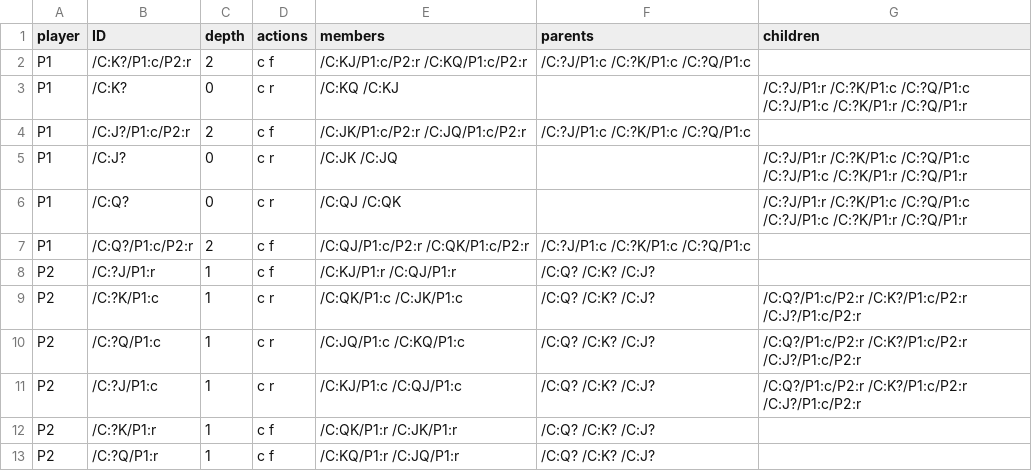
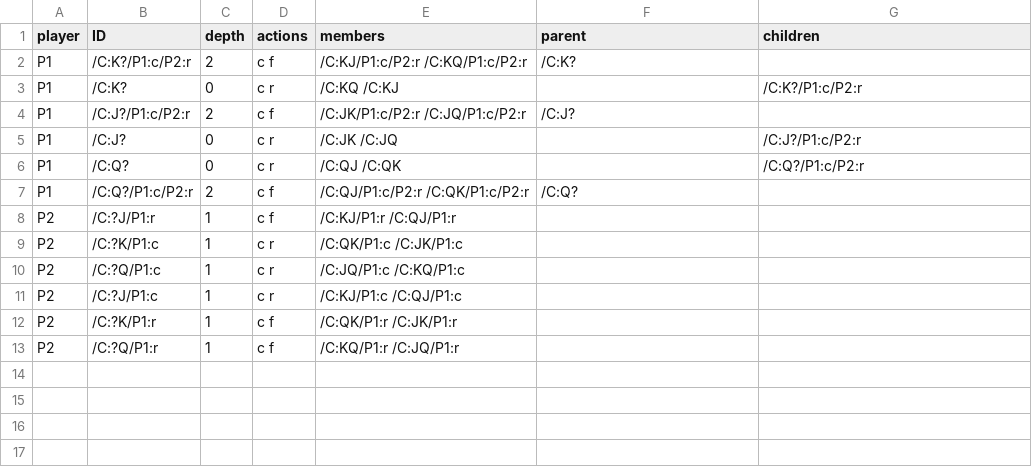
Before and after one commit to woffett/Poker-Visualizer, a CSV file: csv/kuhn.csv, drawn as a sheet.

Commit message:
fixed parents so that each infoset only has one parent from the correct decision tree
Signed-off-by: Jonathan Li <jonathanli.chocolate@gmail.com>

```diff
--- a/csv/kuhn.csv
+++ b/csv/kuhn.csv
@@ -1,13 +1,13 @@
-player	ID	depth	actions	members	parents	children
-P1	/C:K?/P1:c/P2:r	2	c f	/C:KJ/P1:c/P2:r /C:KQ/P1:c/P2:r	/C:?J/P1:c /C:?K/P1:c /C:?Q/P1:c	
-P1	/C:K?	0	c r	/C:KQ /C:KJ		/C:?J/P1:r /C:?K/P1:c /C:?Q/P1:c /C:?J/P1:c /C:?K/P1:r /C:?Q/P1:r
-P1	/C:J?/P1:c/P2:r	2	c f	/C:JK/P1:c/P2:r /C:JQ/P1:c/P2:r	/C:?J/P1:c /C:?K/P1:c /C:?Q/P1:c	
-P1	/C:J?	0	c r	/C:JK /C:JQ		/C:?J/P1:r /C:?K/P1:c /C:?Q/P1:c /C:?J/P1:c /C:?K/P1:r /C:?Q/P1:r
-P1	/C:Q?	0	c r	/C:QJ /C:QK		/C:?J/P1:r /C:?K/P1:c /C:?Q/P1:c /C:?J/P1:c /C:?K/P1:r /C:?Q/P1:r
-P1	/C:Q?/P1:c/P2:r	2	c f	/C:QJ/P1:c/P2:r /C:QK/P1:c/P2:r	/C:?J/P1:c /C:?K/P1:c /C:?Q/P1:c	
-P2	/C:?J/P1:r	1	c f	/C:KJ/P1:r /C:QJ/P1:r	/C:Q? /C:K? /C:J?	
-P2	/C:?K/P1:c	1	c r	/C:QK/P1:c /C:JK/P1:c	/C:Q? /C:K? /C:J?	/C:Q?/P1:c/P2:r /C:K?/P1:c/P2:r /C:J?/P1:c/P2:r
-P2	/C:?Q/P1:c	1	c r	/C:JQ/P1:c /C:KQ/P1:c	/C:Q? /C:K? /C:J?	/C:Q?/P1:c/P2:r /C:K?/P1:c/P2:r /C:J?/P1:c/P2:r
-P2	/C:?J/P1:c	1	c r	/C:KJ/P1:c /C:QJ/P1:c	/C:Q? /C:K? /C:J?	/C:Q?/P1:c/P2:r /C:K?/P1:c/P2:r /C:J?/P1:c/P2:r
-P2	/C:?K/P1:r	1	c f	/C:QK/P1:r /C:JK/P1:r	/C:Q? /C:K? /C:J?	
-P2	/C:?Q/P1:r	1	c f	/C:KQ/P1:r /C:JQ/P1:r	/C:Q? /C:K? /C:J?	
+player	ID	depth	actions	members	parent	children
+P1	/C:K?/P1:c/P2:r	2	c f	/C:KJ/P1:c/P2:r /C:KQ/P1:c/P2:r	/C:K?	
+P1	/C:K?	0	c r	/C:KQ /C:KJ		/C:K?/P1:c/P2:r
+P1	/C:J?/P1:c/P2:r	2	c f	/C:JK/P1:c/P2:r /C:JQ/P1:c/P2:r	/C:J?	
+P1	/C:J?	0	c r	/C:JK /C:JQ		/C:J?/P1:c/P2:r
+P1	/C:Q?	0	c r	/C:QJ /C:QK		/C:Q?/P1:c/P2:r
+P1	/C:Q?/P1:c/P2:r	2	c f	/C:QJ/P1:c/P2:r /C:QK/P1:c/P2:r	/C:Q?	
+P2	/C:?J/P1:r	1	c f	/C:KJ/P1:r /C:QJ/P1:r		
+P2	/C:?K/P1:c	1	c r	/C:QK/P1:c /C:JK/P1:c		
+P2	/C:?Q/P1:c	1	c r	/C:JQ/P1:c /C:KQ/P1:c		
+P2	/C:?J/P1:c	1	c r	/C:KJ/P1:c /C:QJ/P1:c		
+P2	/C:?K/P1:r	1	c f	/C:QK/P1:r /C:JK/P1:r		
+P2	/C:?Q/P1:r	1	c f	/C:KQ/P1:r /C:JQ/P1:r		
```
Also changed, not shown: 4 other files.
